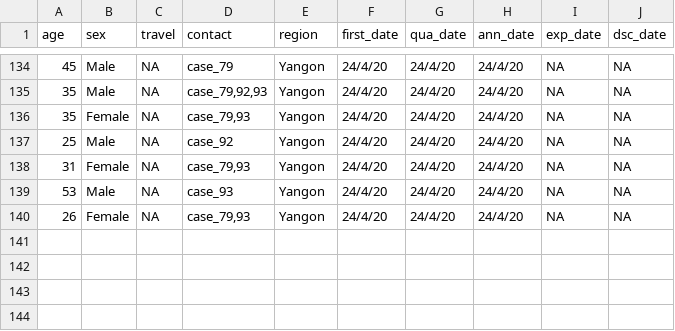
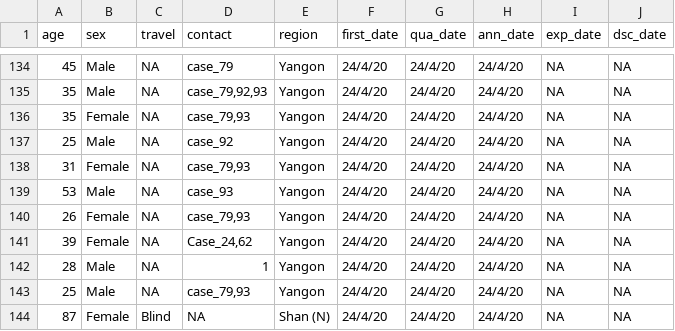
Before and after one commit to finerbrighterlighter/myanmar_covid19, a CSV file: mohs_announcement.csv, drawn as a sheet; only a part is shown, gaps mark what is left out; the diff names each change by its address in the sheet, - before the commit and + after, or states it on an @@ line.

```diff
--- a/mohs_announcement.csv
+++ b/mohs_announcement.csv
+row 141: 39 | Female | NA | Case_24,62 | Yangon | 24/4/20 | 24/4/20 | 24/4/20 | NA | NA
+row 142: 28 | Male | NA | 1 | Yangon | 24/4/20 | 24/4/20 | 24/4/20 | NA | NA
+row 143: 25 | Male | NA | case_79,93 | Yangon | 24/4/20 | 24/4/20 | 24/4/20 | NA | NA
+row 144: 87 | Female | Blind | NA | Shan (N) | 24/4/20 | 24/4/20 | 24/4/20 | NA | NA
```
Also changed, not shown: 1 other file.
